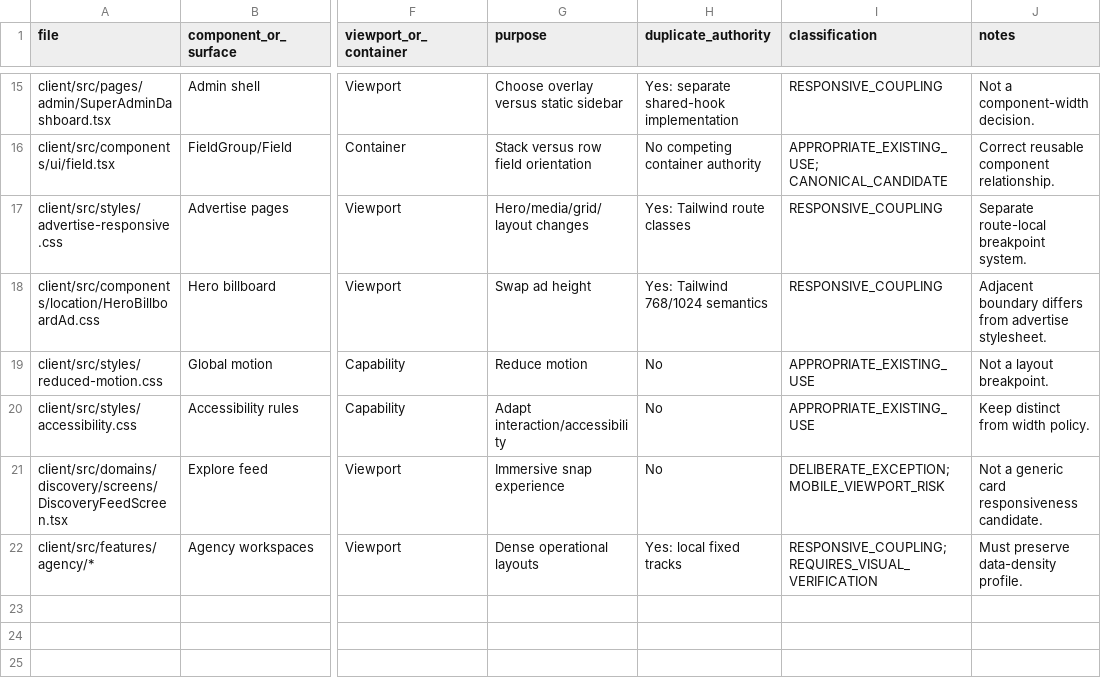
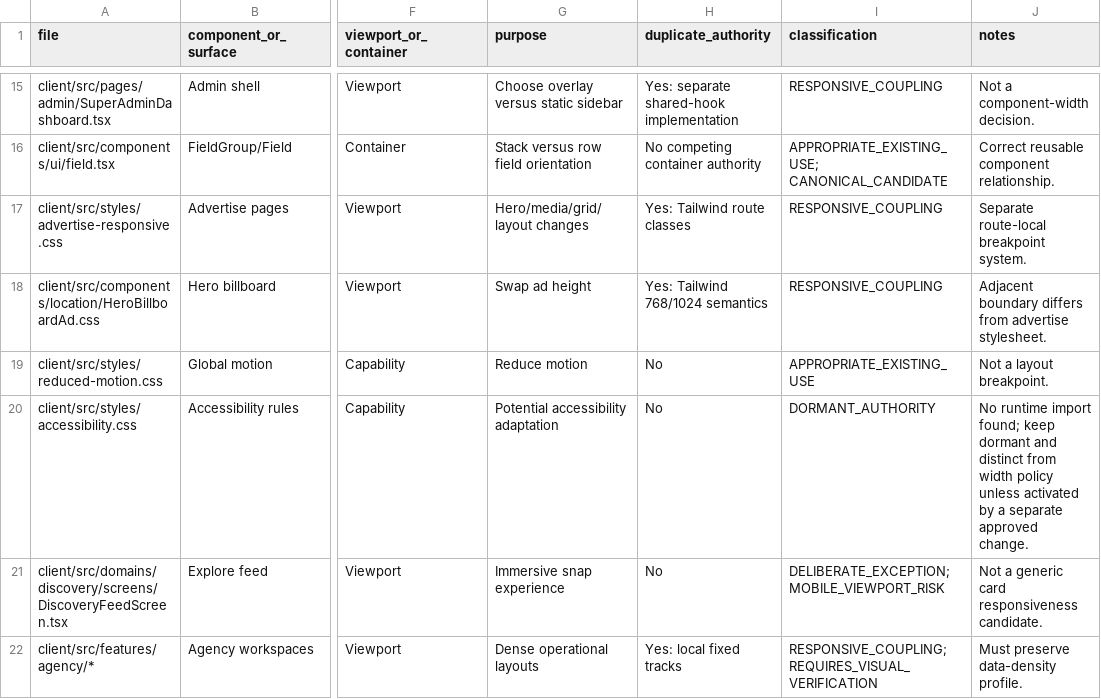
Before and after one commit to Doscoding187/real_estate_portal, a TSV file: docs/architecture/frontend-design-system/audits/plds-r1/03-responsive-authority-inventory.tsv, drawn as a sheet; only a part is shown, gaps mark what is left out; the diff names each change by its address in the sheet, - before the commit and + after, or states it on an @@ line.

```diff
--- a/docs/architecture/frontend-design-system/audits/plds-r1/03-responsive-authority-inventory.tsv
+++ b/docs/architecture/frontend-design-system/audits/plds-r1/03-responsive-authority-inventory.tsv
-G20 (purpose): Adapt interaction/accessibility
+G20 (purpose): Potential accessibility adaptation
-I20 (classification): APPROPRIATE_EXISTING_USE
+I20 (classification): DORMANT_AUTHORITY
-J20 (notes): Keep distinct from width policy.
+J20 (notes): No runtime import found; keep dormant and distinct from width policy unless activated by a separate approved change.
```
Also changed, not shown: docs/architecture/frontend-design-system/audits/plds-r1/02-css-unit-inventory.tsv, docs/architecture/frontend-design-system/audits/plds-r1/04-fixed-size-and-content-growth-risks.tsv, 6 other files.
